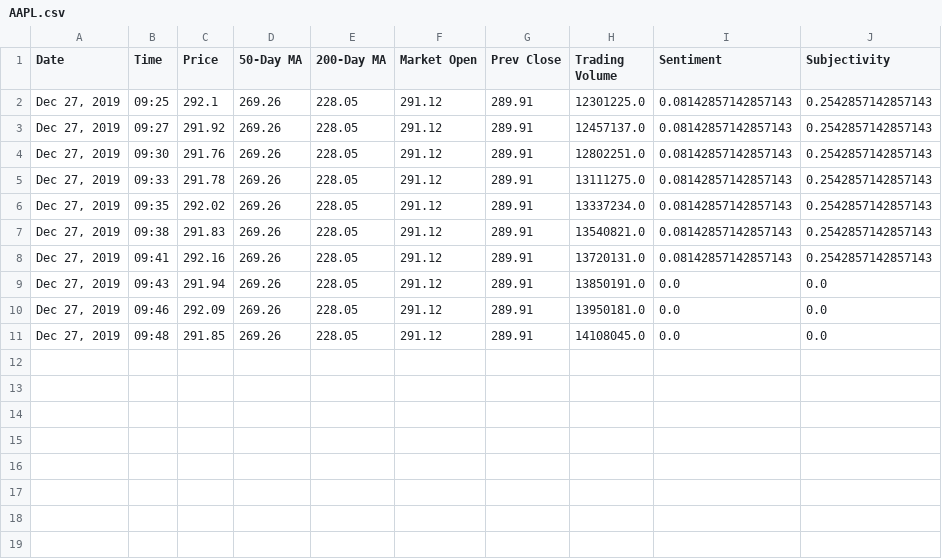
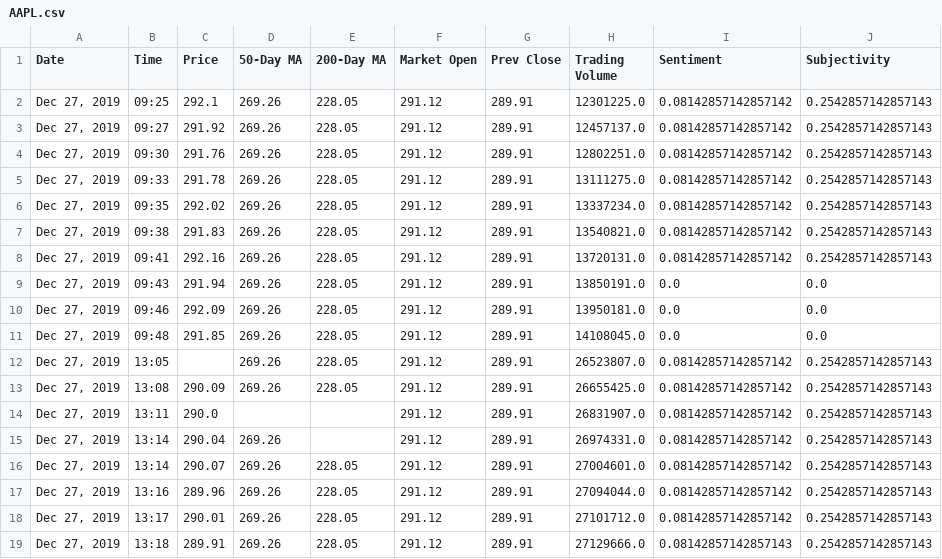
Before and after one commit to jcr678/trading_bot, a CSV file: stocks/AAPL.csv, drawn as a sheet.

```diff
--- a/stocks/AAPL.csv
+++ b/stocks/AAPL.csv
@@ -1,9 +1,9 @@
 Date,Time,Price,50-Day MA,200-Day MA,Market Open,Prev Close,Trading Volume,Sentiment,Subjectivity
-"Dec 27, 2019",09:25,292.1,269.26,228.05,291.12,289.91,12301225.0,0.08142857142857143,0.2542857142857143
-"Dec 27, 2019",09:27,291.92,269.26,228.05,291.12,289.91,12457137.0,0.08142857142857143,0.2542857142857143
-"Dec 27, 2019",09:30,291.76,269.26,228.05,291.12,289.91,12802251.0,0.08142857142857143,0.2542857142857143
-"Dec 27, 2019",09:33,291.78,269.26,228.05,291.12,289.91,13111275.0,0.08142857142857143,0.2542857142857143
-"Dec 27, 2019",09:35,292.02,269.26,228.05,291.12,289.91,13337234.0,0.08142857142857143,0.2542857142857143
-"Dec 27, 2019",09:38,291.83,269.26,228.05,291.12,289.91,13540821.0,0.08142857142857143,0.2542857142857143
-"Dec 27, 2019",09:41,292.16,269.26,228.05,291.12,289.91,13720131.0,0.08142857142857143,0.2542857142857143
+"Dec 27, 2019",09:25,292.1,269.26,228.05,291.12,289.91,12301225.0,0.08142857142857142,0.2542857142857143
+"Dec 27, 2019",09:27,291.92,269.26,228.05,291.12,289.91,12457137.0,0.08142857142857142,0.2542857142857143
+"Dec 27, 2019",09:30,291.76,269.26,228.05,291.12,289.91,12802251.0,0.08142857142857142,0.2542857142857143
+"Dec 27, 2019",09:33,291.78,269.26,228.05,291.12,289.91,13111275.0,0.08142857142857142,0.2542857142857143
+"Dec 27, 2019",09:35,292.02,269.26,228.05,291.12,289.91,13337234.0,0.08142857142857142,0.2542857142857143
+"Dec 27, 2019",09:38,291.83,269.26,228.05,291.12,289.91,13540821.0,0.08142857142857142,0.2542857142857143
+"Dec 27, 2019",09:41,292.16,269.26,228.05,291.12,289.91,13720131.0,0.08142857142857142,0.2542857142857143
 "Dec 27, 2019",09:43,291.94,269.26,228.05,291.12,289.91,13850191.0,0.0,0.0
@@ -11 +11,9 @@ Date,Time,Price,50-Day MA,200-Day MA,Market Open,Prev Close,Trading Volume,Senti
 "Dec 27, 2019",09:48,291.85,269.26,228.05,291.12,289.91,14108045.0,0.0,0.0
+"Dec 27, 2019",13:05,,269.26,228.05,291.12,289.91,26523807.0,0.08142857142857142,0.2542857142857143
+"Dec 27, 2019",13:08,290.09,269.26,228.05,291.12,289.91,26655425.0,0.08142857142857142,0.2542857142857143
+"Dec 27, 2019",13:11,290.0,,,291.12,289.91,26831907.0,0.08142857142857142,0.2542857142857143
+"Dec 27, 2019",13:14,290.04,269.26,,291.12,289.91,26974331.0,0.08142857142857142,0.2542857142857143
+"Dec 27, 2019",13:14,290.07,269.26,228.05,291.12,289.91,27004601.0,0.08142857142857142,0.2542857142857143
+"Dec 27, 2019",13:16,289.96,269.26,228.05,291.12,289.91,27094044.0,0.08142857142857142,0.2542857142857143
+"Dec 27, 2019",13:17,290.01,269.26,228.05,291.12,289.91,27101712.0,0.08142857142857142,0.2542857142857143
+"Dec 27, 2019",13:18,289.91,269.26,228.05,291.12,289.91,27129666.0,0.08142857142857143,0.2542857142857143
```
Also changed, not shown: stocks/BABA.csv, stocks/GOOGL.csv, 4 other files.
